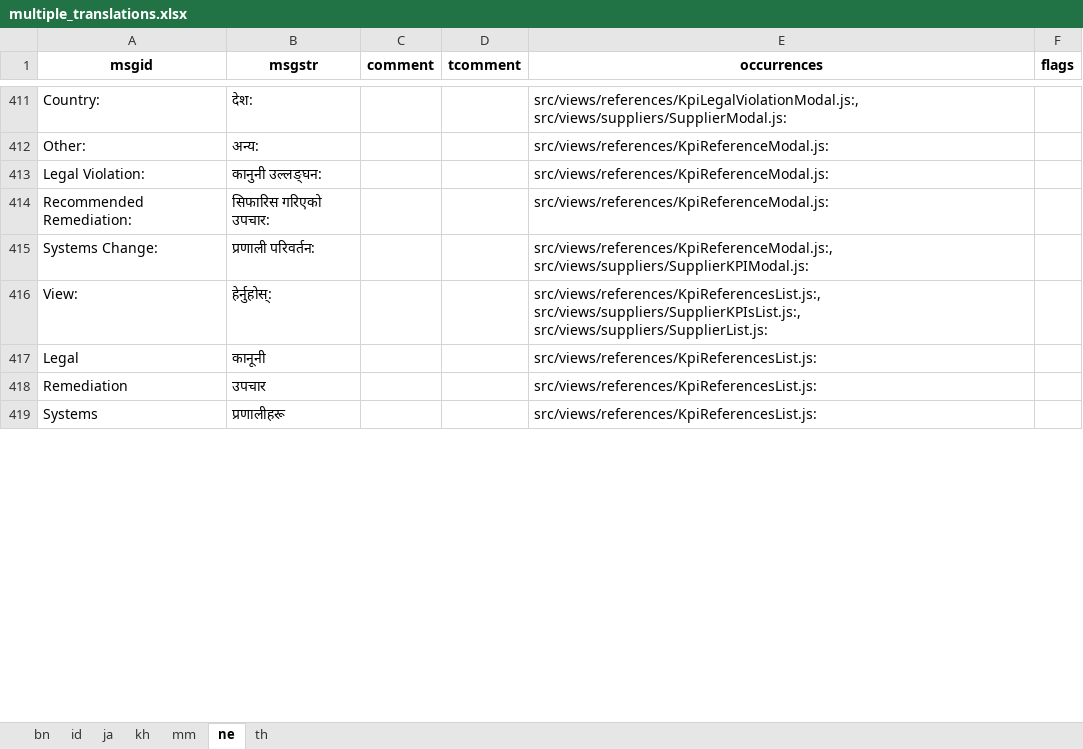
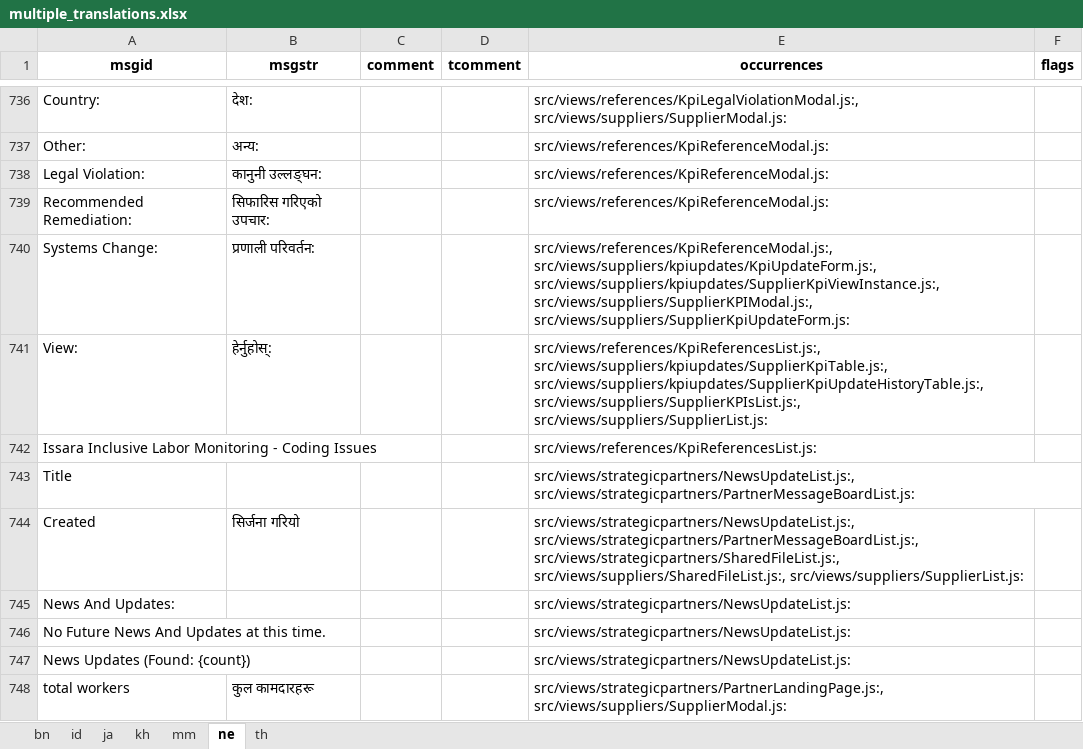
Before and after one commit to kamkyi/python-translations-engine, an Excel workbook: excel/multiple_translations.xlsx, sheet ne, drawn as a sheet; only a part is shown, gaps mark what is left out; values as stored, in another font and other column widths than the file's, no borders; removed rows and columns are numbered as before the commit, all else as after; the diff covers the shown part only; the diff names each change by its address in the sheet, - before the commit and + after, or states it on an @@ line.

```diff
--- a/excel/multiple_translations.xlsx (sheet ne)
+++ b/excel/multiple_translations.xlsx (sheet ne)
@@ column A (msgid) renumbered between rows 14 and 1122 @@
-E740 (occurrences): src/views/references/KpiReferenceModal.js:, src/views/suppliers/SupplierKPIModal.js:
+E740 (occurrences): src/views/references/KpiReferenceModal.js:, src/views/suppliers/kpiupdates/KpiUpdateForm.js:, src/views/suppliers/kpiupdates/SupplierKpiViewInstance.js:, src/views/suppliers/SupplierKPIModal.js:, src/views/suppliers/SupplierKpiUpdateForm.js:
-E741 (occurrences): src/views/references/KpiReferencesList.js:, src/views/suppliers/SupplierKPIsList.js:, src/views/suppliers/SupplierList.js:
+E741 (occurrences): src/views/references/KpiReferencesList.js:, src/views/suppliers/kpiupdates/SupplierKpiTable.js:, src/views/suppliers/kpiupdates/SupplierKpiUpdateHistoryTable.js:, src/views/suppliers/SupplierKPIsList.js:, src/views/suppliers/SupplierList.js:
-B742 (msgstr): कानूनी
+B742 (msgstr): (empty)
-row 418: Remediation | उपचार |  |  | src/views/references/KpiReferencesList.js:
-row 419: Systems | प्रणालीहरू |  |  | src/views/references/KpiReferencesList.js:
+row 743: Title |  |  |  | src/views/strategicpartners/NewsUpdateList.js:, src/views/strategicpartners/PartnerMessageBoardList.js:
+row 744: Created | सिर्जना गरियो |  |  | src/views/strategicpartners/NewsUpdateList.js:, src/views/strategicpartners/PartnerMessageBoardList.js:, src/views/strategicpartners/SharedFileList.js:, src/views/suppliers/SharedFileList.js:, src/views/suppliers/SupplierList.js:
+row 745: News And Updates: |  |  |  | src/views/strategicpartners/NewsUpdateList.js:
+row 746: No Future News And Updates at this time. |  |  |  | src/views/strategicpartners/NewsUpdateList.js:
+row 747: News Updates (Found: {count}) |  |  |  | src/views/strategicpartners/NewsUpdateList.js:
+row 748: total workers | कुल कामदारहरू |  |  | src/views/strategicpartners/PartnerLandingPage.js:, src/views/suppliers/SupplierModal.js:
```
Also changed, not shown: 542 added rows, 128 removed rows, 3 moved rows and 40 edited cells elsewhere in this sheet, sheet th, sheet ja, sheet id, sheet bn, sheet kh, 15 other files.
